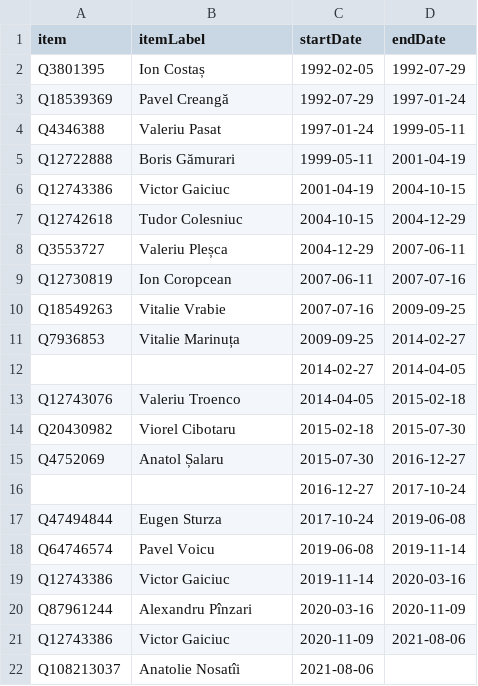
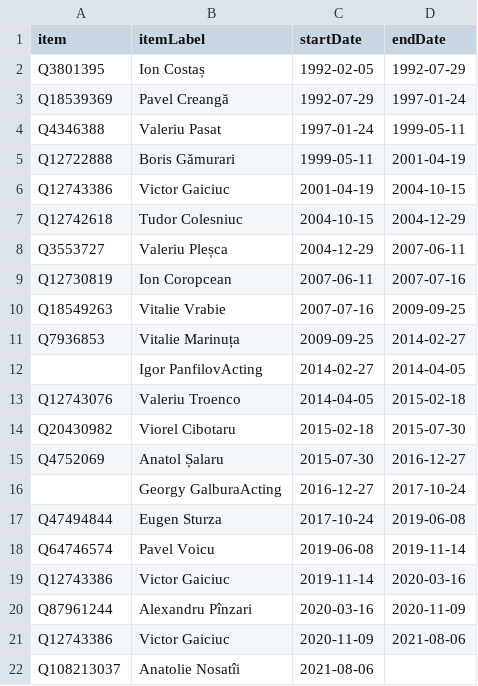
Before and after one commit to every-politician-scrapers/moldova-ministers, a CSV file: sources/defence-enwiki/scraped.csv, drawn as a sheet.

```diff
--- a/sources/defence-enwiki/scraped.csv
+++ b/sources/defence-enwiki/scraped.csv
@@ -11,3 +11,3 @@ Q18549263,Vitalie Vrabie,2007-07-16,2009-09-25
 Q7936853,Vitalie Marinuța,2009-09-25,2014-02-27
-,,2014-02-27,2014-04-05
+,Igor PanfilovActing,2014-02-27,2014-04-05
 Q12743076,Valeriu Troenco,2014-04-05,2015-02-18
@@ -15,3 +15,3 @@ Q20430982,Viorel Cibotaru,2015-02-18,2015-07-30
 Q4752069,Anatol Șalaru,2015-07-30,2016-12-27
-,,2016-12-27,2017-10-24
+,Georgy GalburaActing,2016-12-27,2017-10-24
 Q47494844,Eugen Sturza,2017-10-24,2019-06-08
```
Also changed, not shown: sources/defence-enwiki/diff.csv, sources/defence-enwiki/wikidata.csv, 1 other file.
